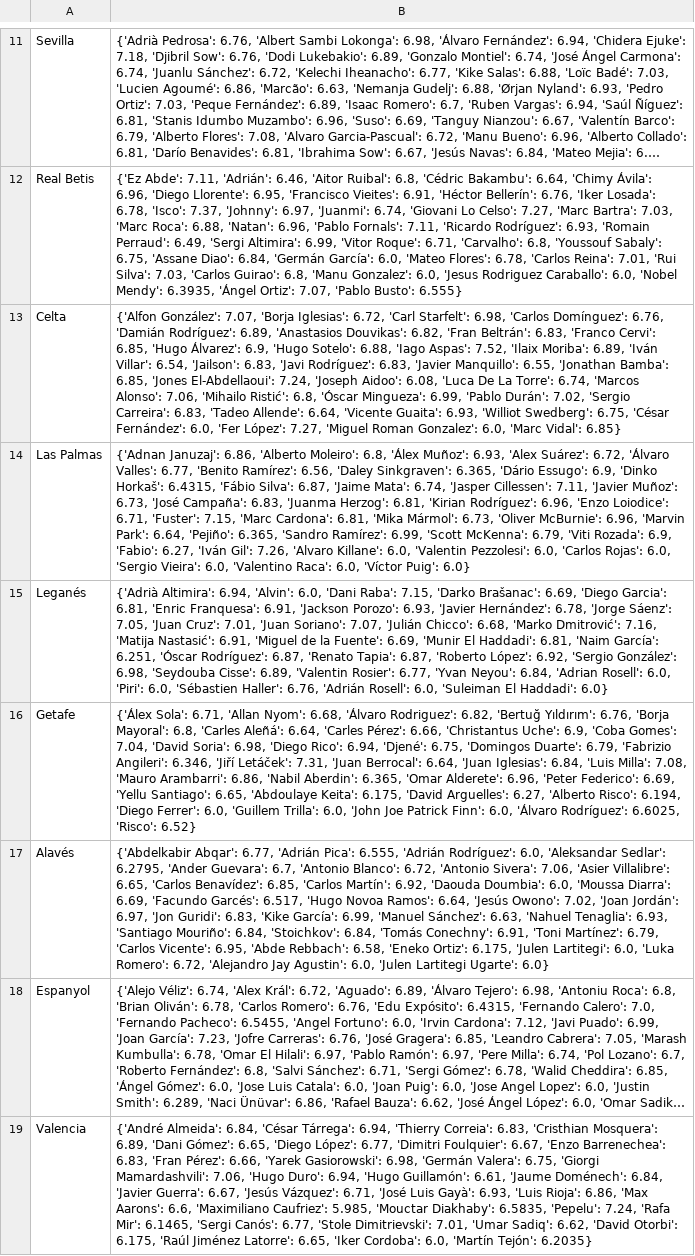
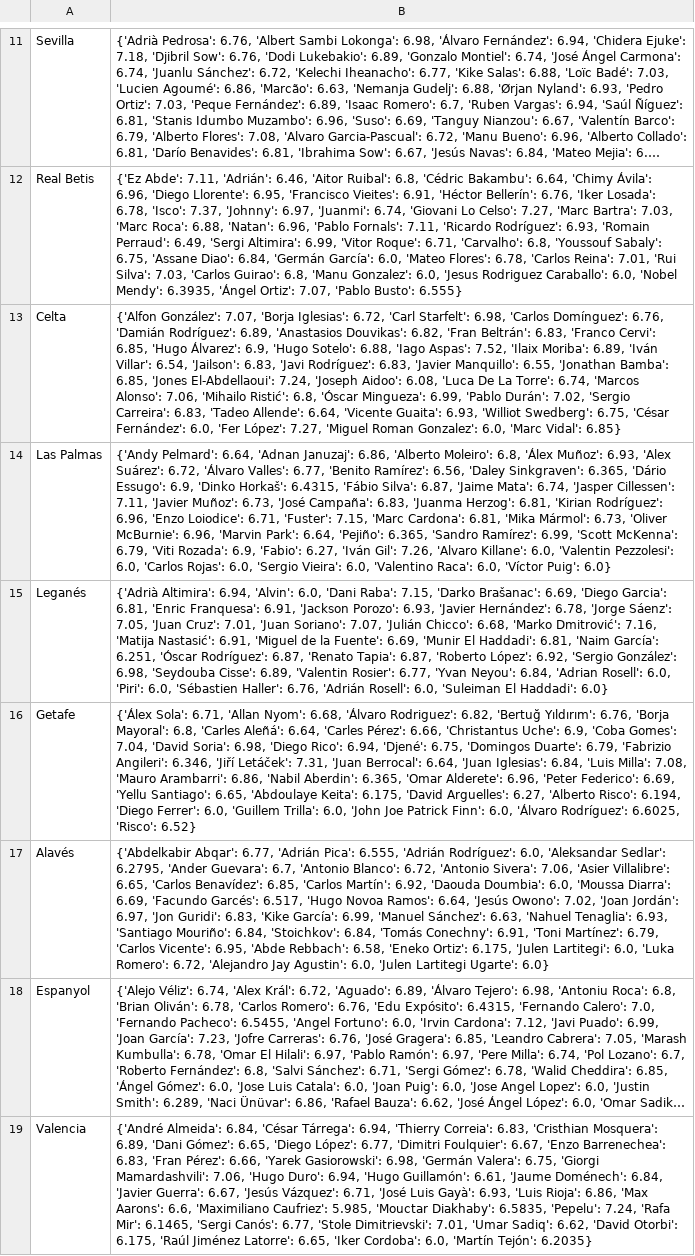
Before and after one commit to pabloroldan98/knapsack-football-formations, a CSV file: csv_files/sofascore_laliga_players_ratings.csv, drawn as a sheet; only a part is shown, gaps mark what is left out; long unchanged cells end in …; the diff names each change by its address in the sheet, - before the commit and + after, or states it on an @@ line.

Commit message:
fix: update players db

```diff
--- a/csv_files/sofascore_laliga_players_ratings.csv
+++ b/csv_files/sofascore_laliga_players_ratings.csv
-B14: {'Adnan Januzaj': 6.86,…
+B14: {'Andy Pelmard': 6.64, 'Adnan Januzaj': 6.86,…
```
